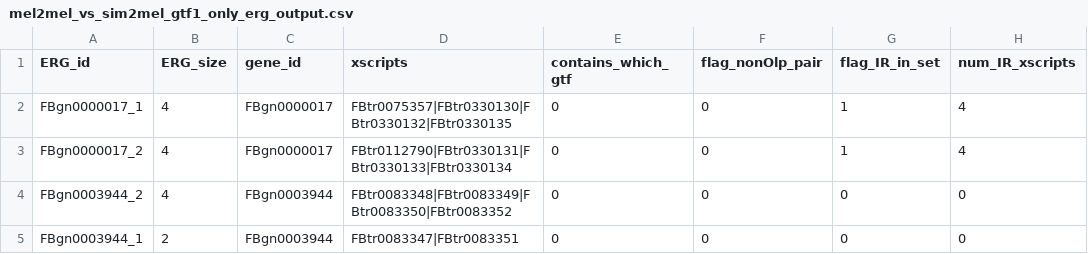
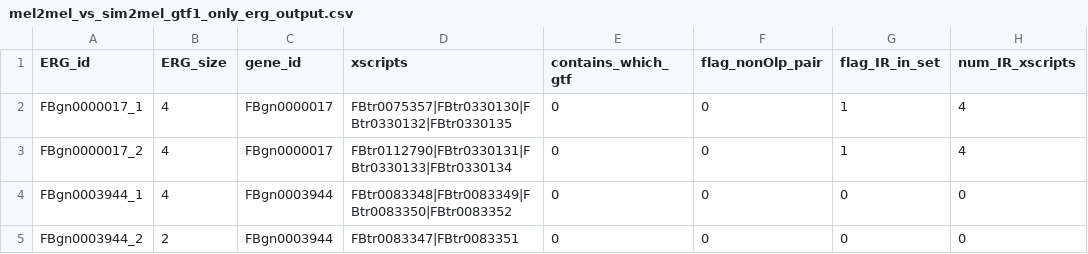
Before and after one commit to McIntyre-Lab/TranD, a CSV file: TMM_output/ERG_output/GTF1_only/mel2mel_vs_sim2mel_gtf1_only_erg_output.csv, drawn as a sheet; only a part is shown; the diff names each change by its address in the sheet, - before the commit and + after, or states it on an @@ line.

```diff
--- a/TMM_output/ERG_output/GTF1_only/mel2mel_vs_sim2mel_gtf1_only_erg_output.csv
+++ b/TMM_output/ERG_output/GTF1_only/mel2mel_vs_sim2mel_gtf1_only_erg_output.csv
-A4 (ERG_id): FBgn0003944_2
+A4 (ERG_id): FBgn0003944_1
-A5 (ERG_id): FBgn0003944_1
+A5 (ERG_id): FBgn0003944_2
```
Also changed, not shown: TMM_output/ERG_output/2GTF/mel2mel_vs_sim2mel_erg_output.csv, TMM_output/ERG_output/2GTF/mel2mel_vs_sim2mel_xscript_output.csv, 8 other files.
